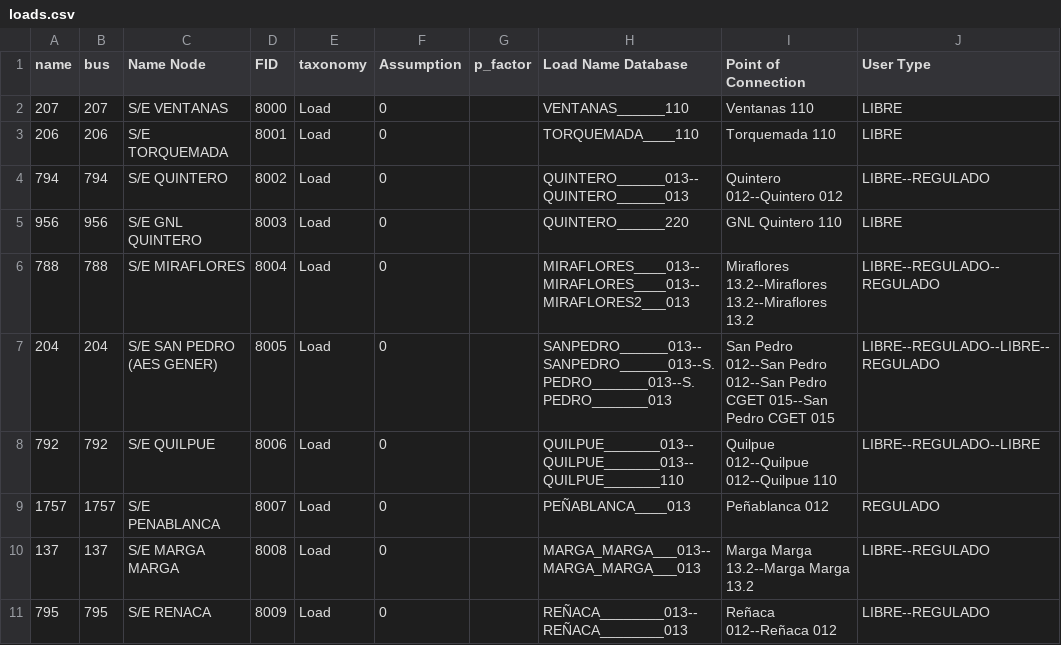
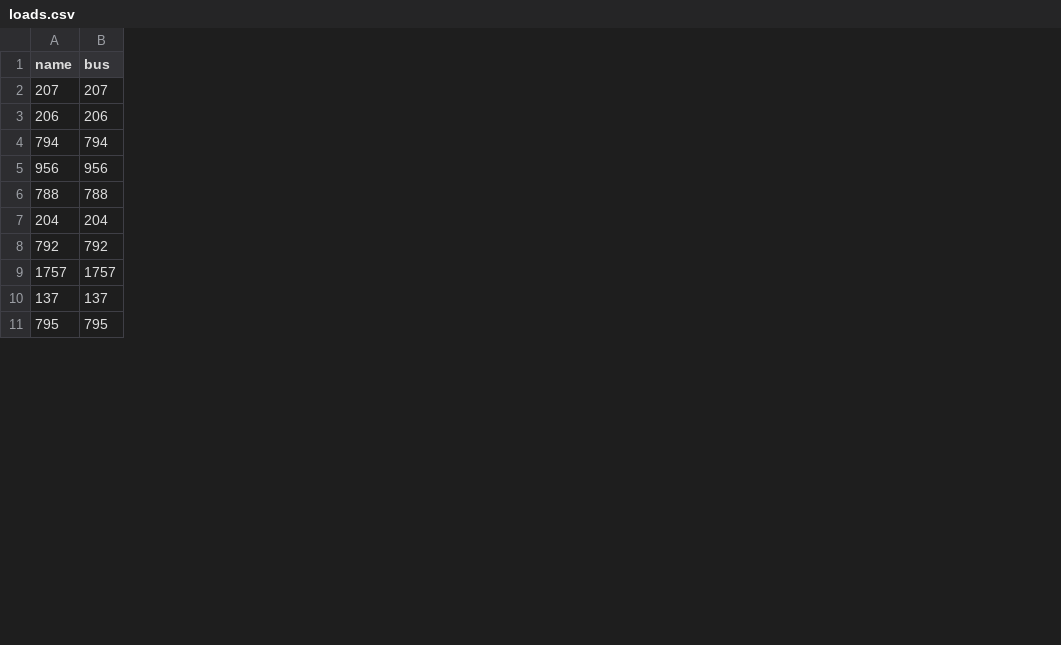
Before and after one commit to riesgos/tum-era-critical-infrastructure-analysis, a CSV file: red_chile/loads.csv, drawn as a sheet; only a part is shown; the diff names each change by its address in the sheet, - before the commit and + after, or states it on an @@ line.

Commit message:
Add files via upload

```diff
--- a/red_chile/loads.csv
+++ b/red_chile/loads.csv
-column C (Name Node), rows 2-11: S/E VENTANAS | S/E TORQUEMADA | S/E QUINTERO | S/E GNL QUINTERO | S/E MIRAFLORES | S/E SAN PEDRO (AES GENER) | S/E QUILPUE | S/E PENABLANCA | S/E MARGA MARGA | S/E RENACA
-column D (FID), rows 2-11: 8000 | 8001 | 8002 | 8003 | 8004 | 8005 | 8006 | 8007 | 8008 | 8009
-column E (taxonomy), rows 2-11: all Load
-column F (Assumption), rows 2-11: all 0
-column G (p_factor), empty
-column H (Load Name Database), rows 2-11: VENTANAS______110 | TORQUEMADA____110 | QUINTERO______013--QUINTERO______013 | QUINTERO______220 | MIRAFLORES____013--MIRAFLORES____013--MIRAFLORES2___013 | SANPEDRO______013--SANPEDRO______013--S.PEDRO_______013--S.PEDRO_______013 | QUILPUE_______013--QUILPUE_______013--QUILPUE_______110 | PEÑABLANCA____013 | MARGA_MARGA___013--MARGA_MARGA___013 | REÑACA________013--REÑACA________013
-column I (Point of Connection), rows 2-11: Ventanas 110 | Torquemada 110 | Quintero 012--Quintero 012 | GNL Quintero 110 | Miraflores 13.2--Miraflores 13.2--Miraflores 13.2 | San Pedro 012--San Pedro 012--San Pedro CGET 015--San Pedro CGET 015 | Quilpue 012--Quilpue 012--Quilpue 110 | Peñablanca 012 | Marga Marga 13.2--Marga Marga 13.2 | Reñaca 012--Reñaca 012
-column J (User Type), rows 2-11: LIBRE | LIBRE | LIBRE--REGULADO | LIBRE | LIBRE--REGULADO--REGULADO | LIBRE--REGULADO--LIBRE--REGULADO | LIBRE--REGULADO--LIBRE | REGULADO | LIBRE--REGULADO | LIBRE--REGULADO
```
